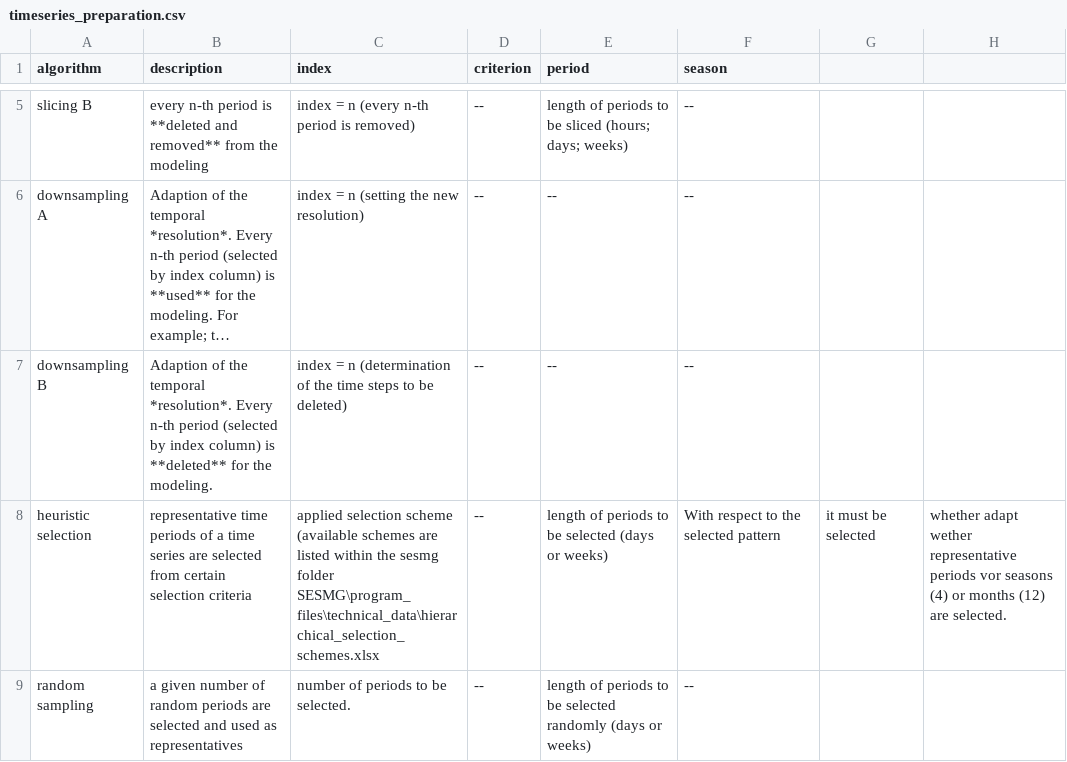
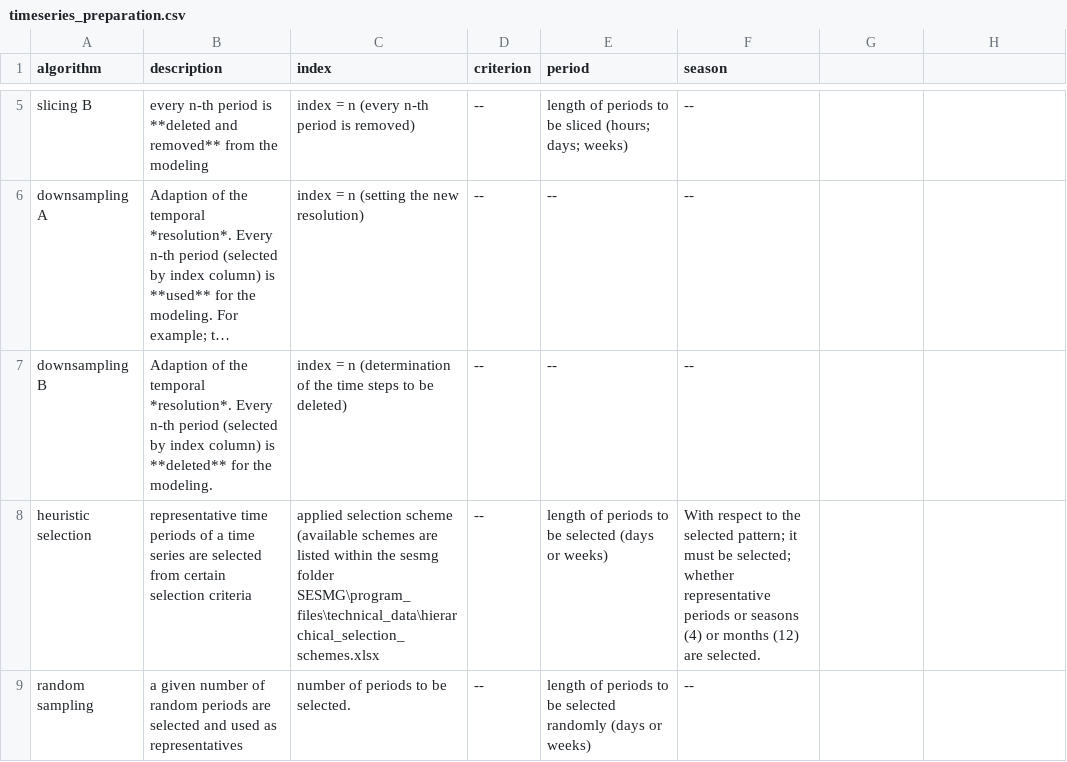
Before and after one commit to SESMG/SESMG, a CSV file: docs/csv/timeseries_preparation.csv, drawn as a sheet; only a part is shown, gaps mark what is left out; long unchanged cells end in …; the diff names each change by its address in the sheet, - before the commit and + after, or states it on an @@ line.

Commit message:
docs(timeseries_preparation.csv): fix of csv-style issue

```diff
--- a/docs/csv/timeseries_preparation.csv
+++ b/docs/csv/timeseries_preparation.csv
-F8 (season): …the selected pattern
+F8 (season): …the selected pattern; it must be selected; whether representative periods or seasons (4) or months (12) are selected.
-G8: it must be selected
+G8: (empty)
-H8: whether adapt wether representative periods vor seasons (4) or months (12) are selected.
+H8: (empty)
```
